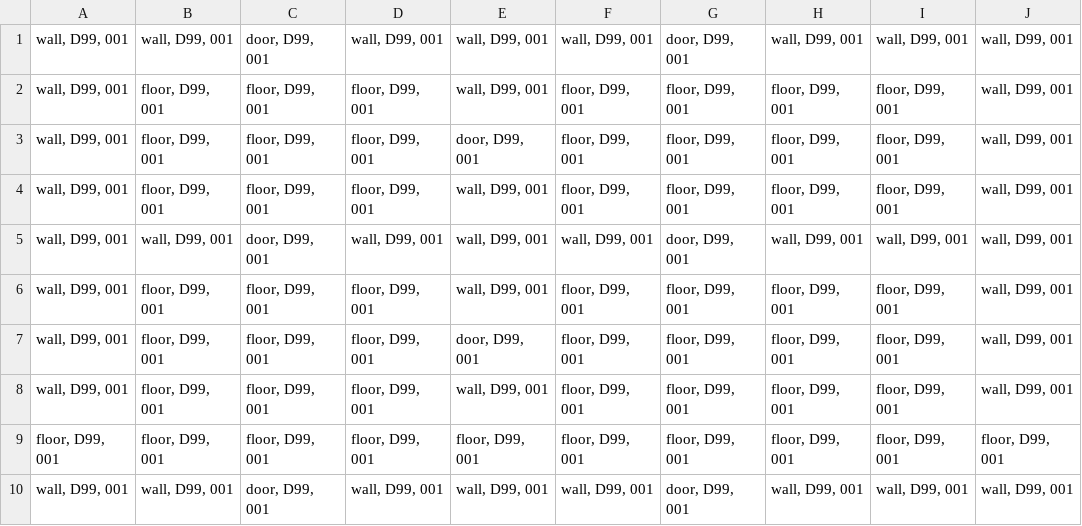
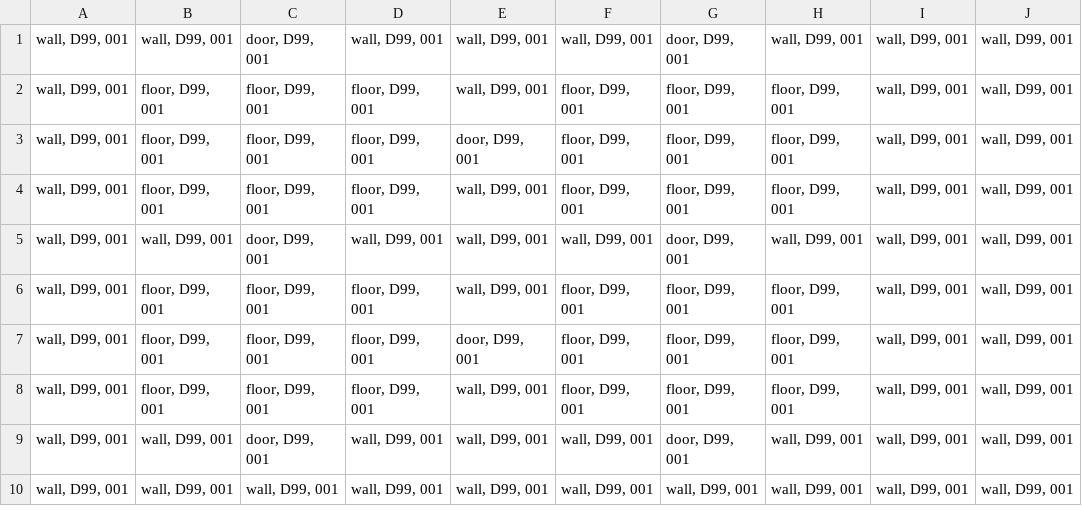
Before and after one commit to r4ptur3x/heavyArmor, a CSV file: maps/gitHubMapTestSmall.csv, drawn as a sheet.

Commit message:
Restore enclosed south boundary in small map

```diff
--- a/maps/gitHubMapTestSmall.csv
+++ b/maps/gitHubMapTestSmall.csv
@@ -1,10 +1,10 @@
 "wall, D99, 001","wall, D99, 001","door, D99, 001","wall, D99, 001","wall, D99, 001","wall, D99, 001","door, D99, 001","wall, D99, 001","wall, D99, 001","wall, D99, 001"
-"wall, D99, 001","floor, D99, 001","floor, D99, 001","floor, D99, 001","wall, D99, 001","floor, D99, 001","floor, D99, 001","floor, D99, 001","floor, D99, 001","wall, D99, 001"
-"wall, D99, 001","floor, D99, 001","floor, D99, 001","floor, D99, 001","door, D99, 001","floor, D99, 001","floor, D99, 001","floor, D99, 001","floor, D99, 001","wall, D99, 001"
-"wall, D99, 001","floor, D99, 001","floor, D99, 001","floor, D99, 001","wall, D99, 001","floor, D99, 001","floor, D99, 001","floor, D99, 001","floor, D99, 001","wall, D99, 001"
+"wall, D99, 001","floor, D99, 001","floor, D99, 001","floor, D99, 001","wall, D99, 001","floor, D99, 001","floor, D99, 001","floor, D99, 001","wall, D99, 001","wall, D99, 001"
+"wall, D99, 001","floor, D99, 001","floor, D99, 001","floor, D99, 001","door, D99, 001","floor, D99, 001","floor, D99, 001","floor, D99, 001","wall, D99, 001","wall, D99, 001"
+"wall, D99, 001","floor, D99, 001","floor, D99, 001","floor, D99, 001","wall, D99, 001","floor, D99, 001","floor, D99, 001","floor, D99, 001","wall, D99, 001","wall, D99, 001"
 "wall, D99, 001","wall, D99, 001","door, D99, 001","wall, D99, 001","wall, D99, 001","wall, D99, 001","door, D99, 001","wall, D99, 001","wall, D99, 001","wall, D99, 001"
-"wall, D99, 001","floor, D99, 001","floor, D99, 001","floor, D99, 001","wall, D99, 001","floor, D99, 001","floor, D99, 001","floor, D99, 001","floor, D99, 001","wall, D99, 001"
-"wall, D99, 001","floor, D99, 001","floor, D99, 001","floor, D99, 001","door, D99, 001","floor, D99, 001","floor, D99, 001","floor, D99, 001","floor, D99, 001","wall, D99, 001"
-"wall, D99, 001","floor, D99, 001","floor, D99, 001","floor, D99, 001","wall, D99, 001","floor, D99, 001","floor, D99, 001","floor, D99, 001","floor, D99, 001","wall, D99, 001"
-"floor, D99, 001","floor, D99, 001","floor, D99, 001","floor, D99, 001","floor, D99, 001","floor, D99, 001","floor, D99, 001","floor, D99, 001","floor, D99, 001","floor, D99, 001"
+"wall, D99, 001","floor, D99, 001","floor, D99, 001","floor, D99, 001","wall, D99, 001","floor, D99, 001","floor, D99, 001","floor, D99, 001","wall, D99, 001","wall, D99, 001"
+"wall, D99, 001","floor, D99, 001","floor, D99, 001","floor, D99, 001","door, D99, 001","floor, D99, 001","floor, D99, 001","floor, D99, 001","wall, D99, 001","wall, D99, 001"
+"wall, D99, 001","floor, D99, 001","floor, D99, 001","floor, D99, 001","wall, D99, 001","floor, D99, 001","floor, D99, 001","floor, D99, 001","wall, D99, 001","wall, D99, 001"
 "wall, D99, 001","wall, D99, 001","door, D99, 001","wall, D99, 001","wall, D99, 001","wall, D99, 001","door, D99, 001","wall, D99, 001","wall, D99, 001","wall, D99, 001"
+"wall, D99, 001","wall, D99, 001","wall, D99, 001","wall, D99, 001","wall, D99, 001","wall, D99, 001","wall, D99, 001","wall, D99, 001","wall, D99, 001","wall, D99, 001"
```
